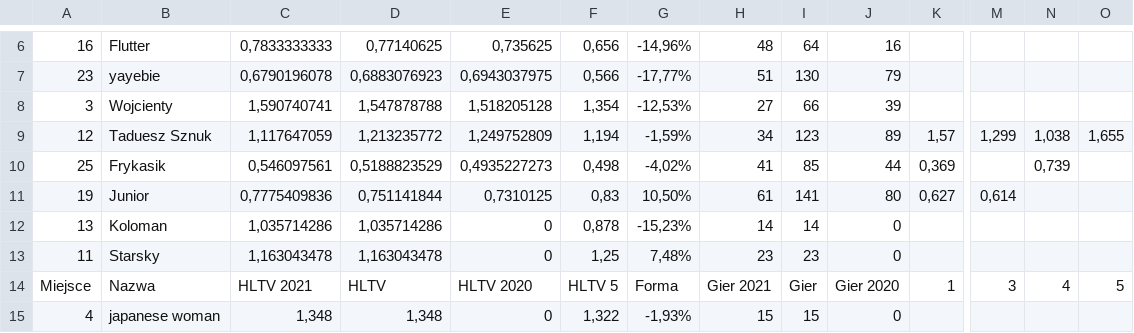
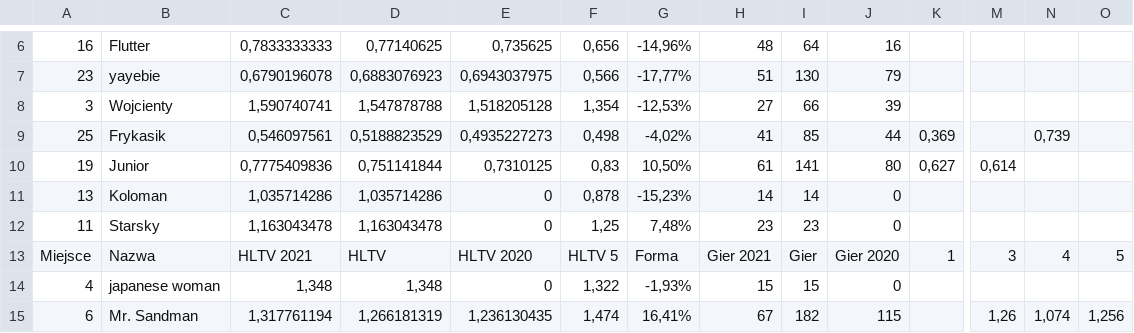
Before and after one commit to ignac8/team-chooser, a TSV file: new-team-chooser/results.tsv, drawn as a sheet; only a part is shown, gaps mark what is left out; the shorter side is filled out with more unchanged rows; rows hold the shown columns only; the diff names each change by its address in the sheet, - before the commit and + after, or states it on an @@ line.

```diff
--- a/new-team-chooser/results.tsv
+++ b/new-team-chooser/results.tsv
-row 9: 12 | Taduesz Sznuk | 1,117647059 | 1,213235772 | 1,249752809 | 1,194 | -1,59% | 34 | 123 | 89 | 1,57 | 1,299 | 1,038 | 1,655
```
Also changed, not shown: 2 other files.
